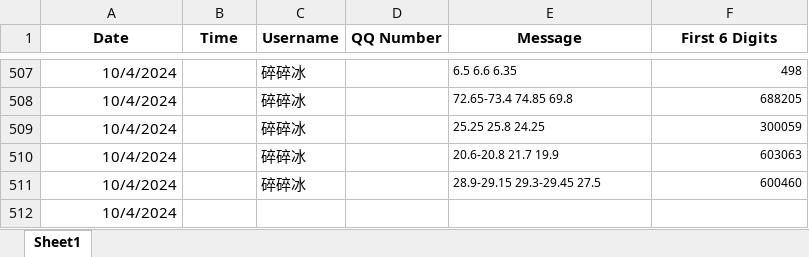
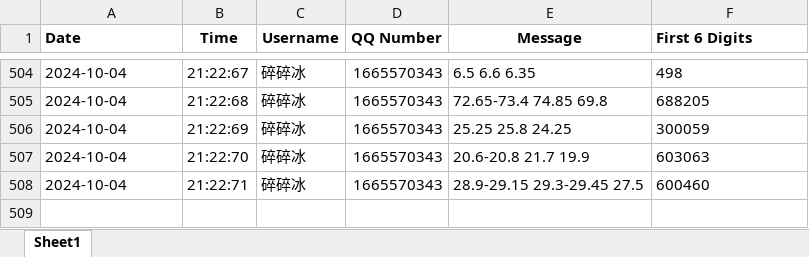
Before and after one commit to wusuaya/ever, an Excel workbook: modified_chat_records.xlsx, sheet Sheet1, drawn as a sheet; only a part is shown, gaps mark what is left out; values as stored, in another font and other column widths than the file's, no borders; removed rows and columns are numbered as before the commit, all else as after; the diff covers the shown part only; the diff names each change by its address in the sheet, - before the commit and + after, or states it on an @@ line.

```diff
--- a/modified_chat_records.xlsx (sheet Sheet1)
+++ b/modified_chat_records.xlsx (sheet Sheet1)
-A1 alignment: center
+A1 alignment: left
-F1 alignment: center
+F1 alignment: left
-A504:A508 (Date): 10/4/2024
+A504:A508 (Date): 2024-10-04
-A504:A508 alignment: right
+A504:A508 alignment: left
-B504 (Time): (empty)
+B504 (Time): 21:22:67
-D504:D508 (QQ Number): (empty)
+D504:D508 (QQ Number): 1665570343
@@ E504:F508 text size: larger @@
-F504:F508 alignment: right
+F504:F508 alignment: left
-B505 (Time): (empty)
+B505 (Time): 21:22:68
-B506 (Time): (empty)
+B506 (Time): 21:22:69
-B507 (Time): (empty)
+B507 (Time): 21:22:70
-B508 (Time): (empty)
+B508 (Time): 21:22:71
-row 512: 10/4/2024
```
Also changed, not shown: 3 removed rows, 72 edited cells and cell formats elsewhere in this sheet.
